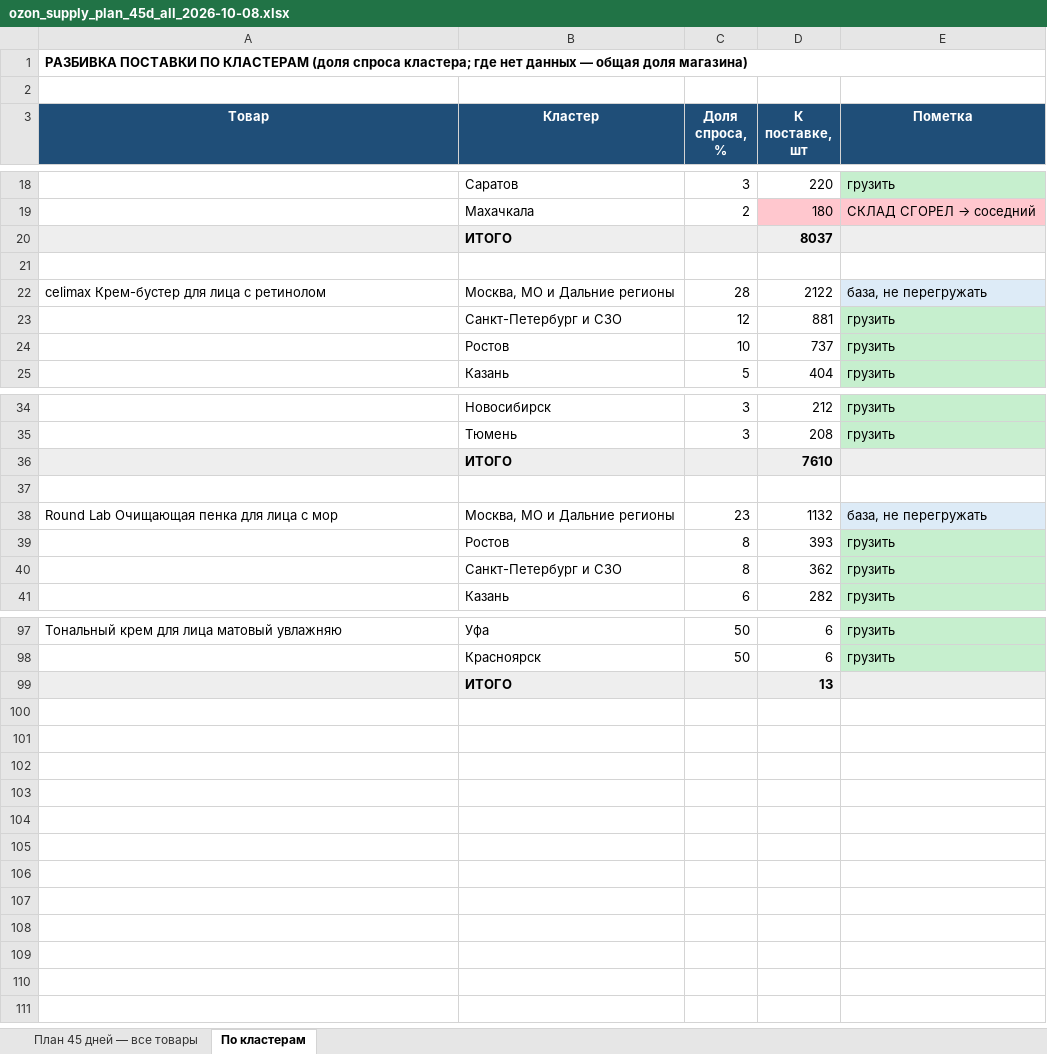
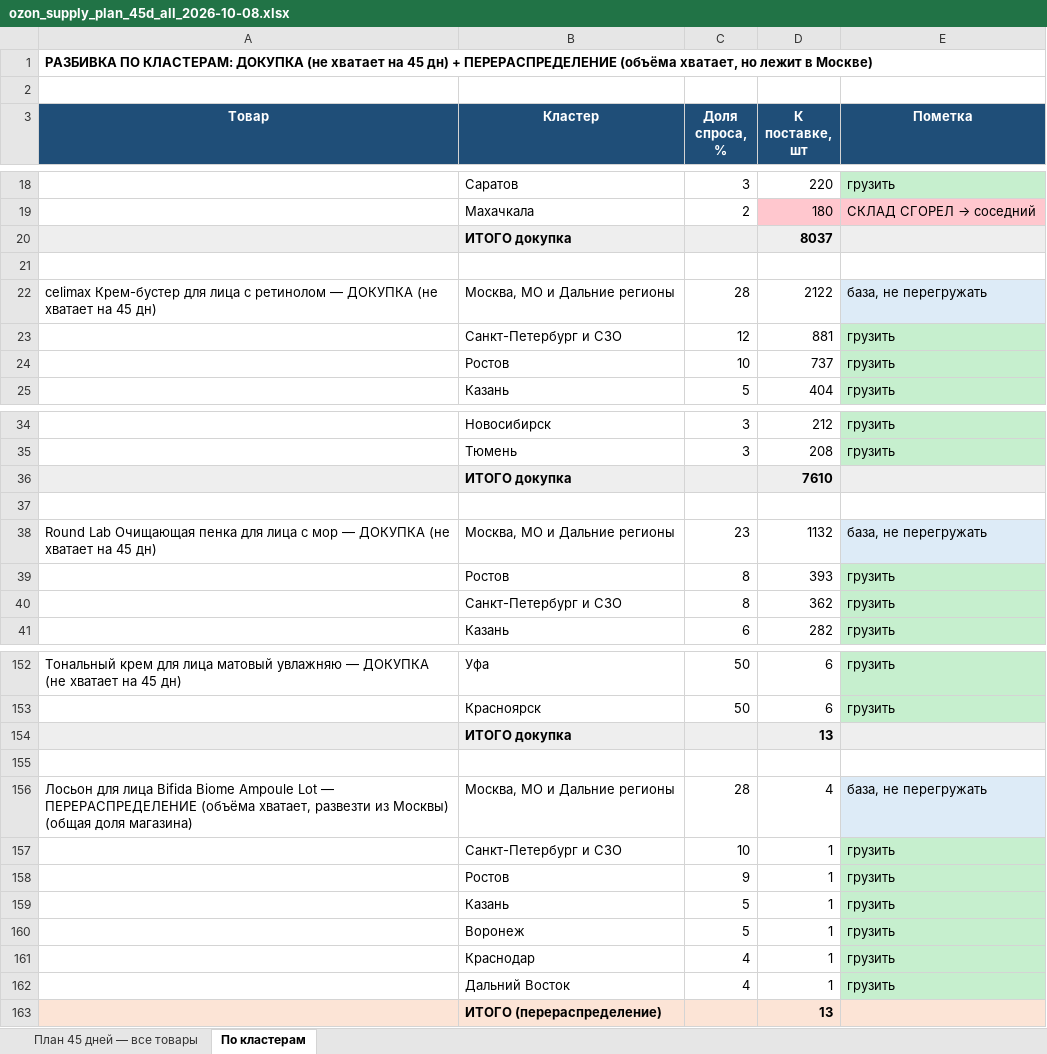
Before and after one commit to User26-2026/K-beauty-New, an Excel workbook: outputs/ozon_fbo_plan/ozon_supply_plan_45d_all_2026-10-08.xlsx, sheet По кластерам, drawn as a sheet; only a part is shown, gaps mark what is left out; values as stored, in another font and other column widths than the file's, no borders; addresses are those after the commit; the diff covers the shown part only; the diff names each change by its address in the sheet, - before the commit and + after, or states it on an @@ line.

```diff
--- a/outputs/ozon_fbo_plan/ozon_supply_plan_45d_all_2026-10-08.xlsx (sheet По кластерам)
+++ b/outputs/ozon_fbo_plan/ozon_supply_plan_45d_all_2026-10-08.xlsx (sheet По кластерам)
-A1 (Товар): РАЗБИВКА ПОСТАВКИ ПО КЛАСТЕРАМ (доля спроса кластера; где нет данных — общая доля магазина)
+A1 (Товар): РАЗБИВКА ПО КЛАСТЕРАМ: ДОКУПКА (не хватает на 45 дн) + ПЕРЕРАСПРЕДЕЛЕНИЕ (объёма хватает, но лежит в Москве)
-B20 (Кластер): ИТОГО
+B20 (Кластер): ИТОГО докупка
-A22 (Товар): …с ретинолом
+A22 (Товар): …с ретинолом — ДОКУПКА (не хватает на 45 дн)
-B36 (Кластер): ИТОГО
+B36 (Кластер): ИТОГО докупка
-A38 (Товар): …с мор
+A38 (Товар): …с мор — ДОКУПКА (не хватает на 45 дн)
-A152 (Товар): …матовый увлажняю
+A152 (Товар): …матовый увлажняю — ДОКУПКА (не хватает на 45 дн)
-B154 (Кластер): ИТОГО
+B154 (Кластер): ИТОГО докупка
+row 155: (empty)
+row 156: Лосьон для лица Bifida Biome Ampoule Lot — ПЕРЕРАСПРЕДЕЛЕНИЕ (объёма хватает, развезти из Москвы) (общая доля магазина) | Москва, МО и Дальние регионы | 28 | 4 | база, не перегружать
+row 157:  | Санкт-Петербург и СЗО | 10 | 1 | грузить
+row 158:  | Ростов | 9 | 1 | грузить
+row 159:  | Казань | 5 | 1 | грузить
+row 160:  | Воронеж | 5 | 1 | грузить
+row 161:  | Краснодар | 4 | 1 | грузить
+row 162:  | Дальний Восток | 4 | 1 | грузить
+row 163:  | ИТОГО (перераспределение) |  | 13
```
Also changed, not shown: 55 added rows and 8 edited cells elsewhere in this sheet.
